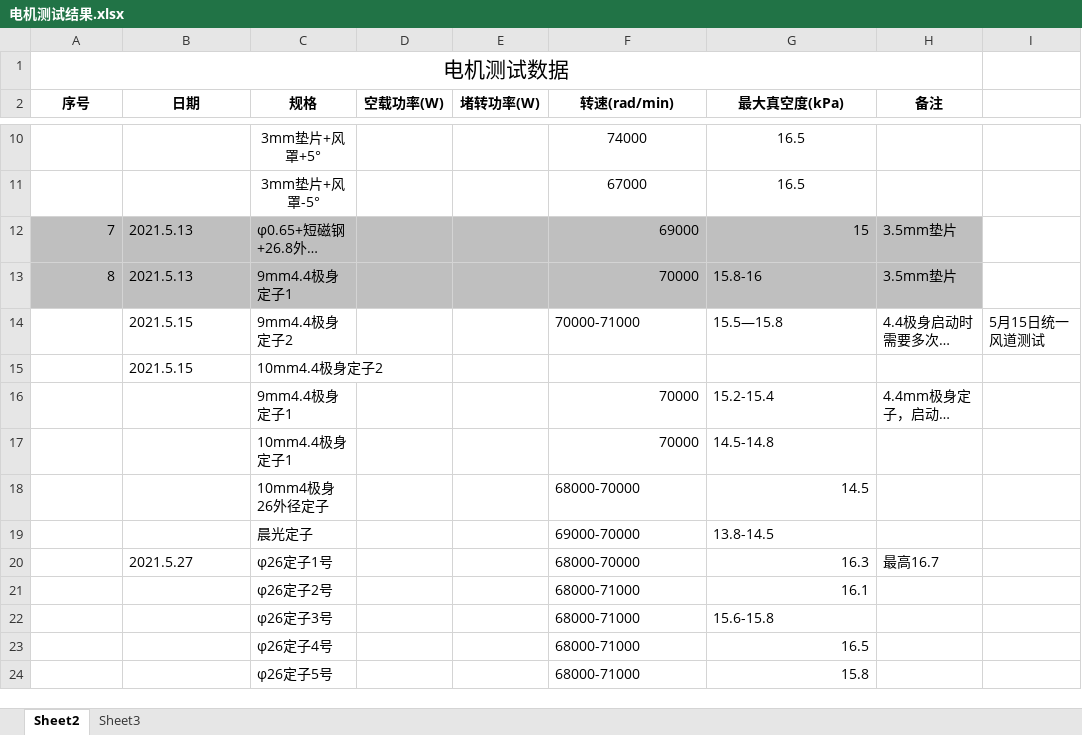
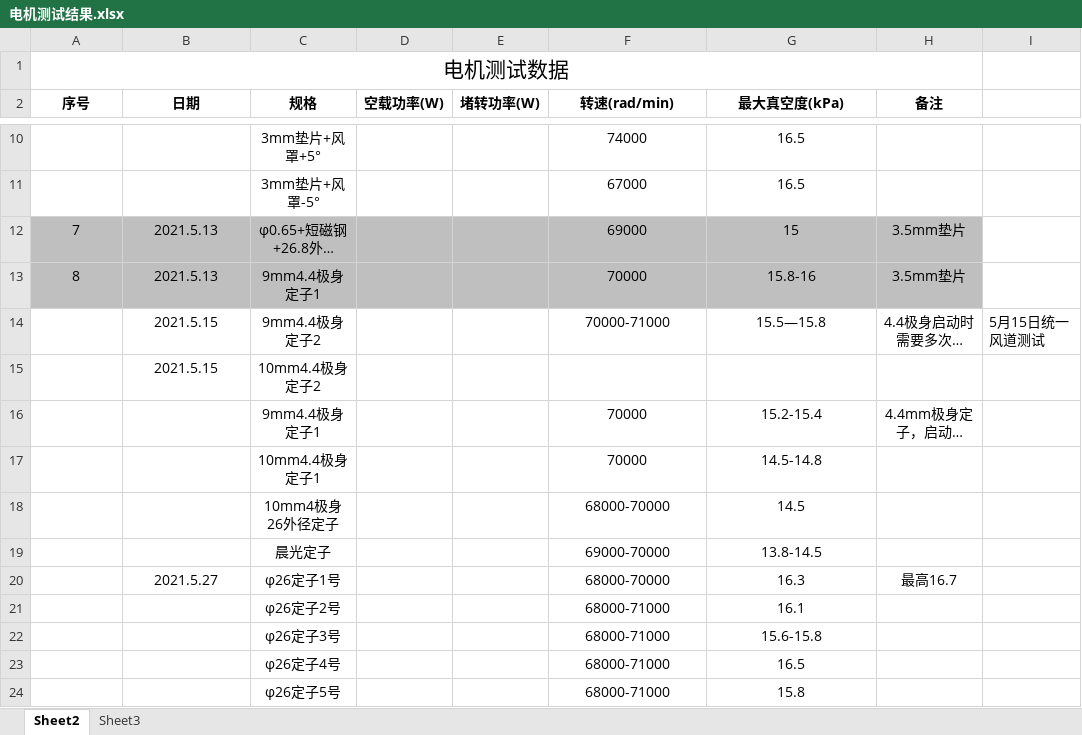
Before and after one commit to nbruite/vacuum, an Excel workbook: 4-电机测试/电机测试结果.xlsx, sheet Sheet2, drawn as a sheet; only a part is shown, gaps mark what is left out; long unchanged cells end in …; values as stored, in another font and other column widths than the file's, no borders; the diff names each change by its address in the sheet, - before the commit and + after, or states it on an @@ line.

```diff
--- a/4-电机测试/电机测试结果.xlsx (sheet Sheet2)
+++ b/4-电机测试/电机测试结果.xlsx (sheet Sheet2)
-A12:A13 alignment: right
+A12:A13 alignment: center
-B12:C15 alignment: left
+B12:C15 alignment: center
-F12:G12 alignment: right
+F12:G12 alignment: center
-H12 alignment: left
+H12 alignment: center
-F13 alignment: right
+F13 alignment: center
-G13:H13 alignment: left
+G13:H13 alignment: center
-F14:H14 alignment: left
+F14:H14 alignment: center
-C16:C19 alignment: left
+C16:C19 alignment: center
-F16:F17 alignment: right
+F16:F17 alignment: center
-G16:H16 alignment: left
+G16:H16 alignment: center
-G17 alignment: left
+G17 alignment: center
-F18 alignment: left
+F18 alignment: center
-G18 alignment: right
+G18 alignment: center
-F19:G19 alignment: left
+F19:G19 alignment: center
-B20:C20 alignment: left
+B20:C20 alignment: center
-F20:F21 alignment: left
+F20:F21 alignment: center
-G20:G21 alignment: right
+G20:G21 alignment: center
-H20 alignment: left
+H20 alignment: center
-C21:C24 alignment: left
+C21:C24 alignment: center
-F22:G22 alignment: left
+F22:G22 alignment: center
-F23:F24 alignment: left
+F23:F24 alignment: center
-G23:G24 alignment: right
+G23:G24 alignment: center
```
Also changed, not shown: sheet Sheet3, 1-零件清单/A型电机BOM（批量阶段）.xlsx, 8 other files.
